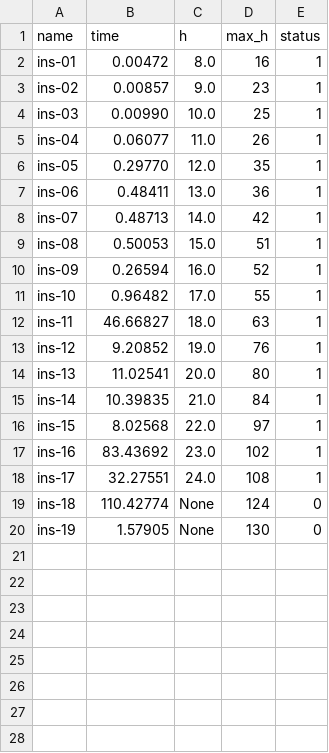
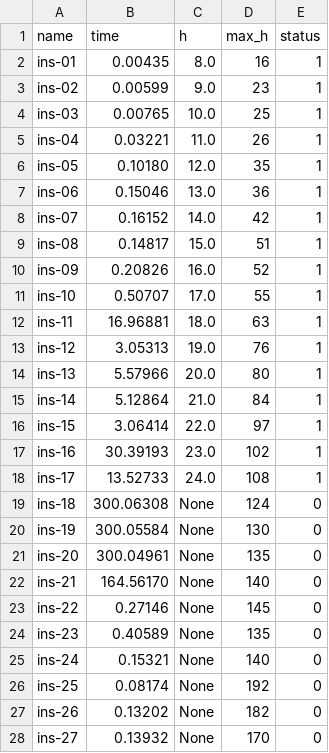
Before and after one commit to francescoolivo/VLSI, a CSV file: LP/out/rotation/solutions.csv, drawn as a sheet; only a part is shown; the diff covers the shown part only.

```diff
--- a/LP/out/rotation/solutions.csv
+++ b/LP/out/rotation/solutions.csv
@@ -1,20 +1,28 @@
 name,time,h,max_h,status
-ins-01,0.00472,8.0,16,1
-ins-02,0.00857,9.0,23,1
-ins-03,0.00990,10.0,25,1
-ins-04,0.06077,11.0,26,1
-ins-05,0.29770,12.0,35,1
-ins-06,0.48411,13.0,36,1
-ins-07,0.48713,14.0,42,1
-ins-08,0.50053,15.0,51,1
-ins-09,0.26594,16.0,52,1
-ins-10,0.96482,17.0,55,1
-ins-11,46.66827,18.0,63,1
-ins-12,9.20852,19.0,76,1
-ins-13,11.02541,20.0,80,1
-ins-14,10.39835,21.0,84,1
-ins-15,8.02568,22.0,97,1
-ins-16,83.43692,23.0,102,1
-ins-17,32.27551,24.0,108,1
-ins-18,110.42774,None,124,0
-ins-19,1.57905,None,130,0
+ins-01,0.00435,8.0,16,1
+ins-02,0.00599,9.0,23,1
+ins-03,0.00765,10.0,25,1
+ins-04,0.03221,11.0,26,1
+ins-05,0.10180,12.0,35,1
+ins-06,0.15046,13.0,36,1
+ins-07,0.16152,14.0,42,1
+ins-08,0.14817,15.0,51,1
+ins-09,0.20826,16.0,52,1
+ins-10,0.50707,17.0,55,1
+ins-11,16.96881,18.0,63,1
+ins-12,3.05313,19.0,76,1
+ins-13,5.57966,20.0,80,1
+ins-14,5.12864,21.0,84,1
+ins-15,3.06414,22.0,97,1
+ins-16,30.39193,23.0,102,1
+ins-17,13.52733,24.0,108,1
+ins-18,300.06308,None,124,0
+ins-19,300.05584,None,130,0
+ins-20,300.04961,None,135,0
+ins-21,164.56170,None,140,0
+ins-22,0.27146,None,145,0
+ins-23,0.40589,None,135,0
+ins-24,0.15321,None,140,0
+ins-25,0.08174,None,192,0
+ins-26,0.13202,None,182,0
+ins-27,0.13932,None,170,0
```
Also changed, not shown: 2 added rows elsewhere in this file, LP/out/basic/solutions.csv, 23 other files.
